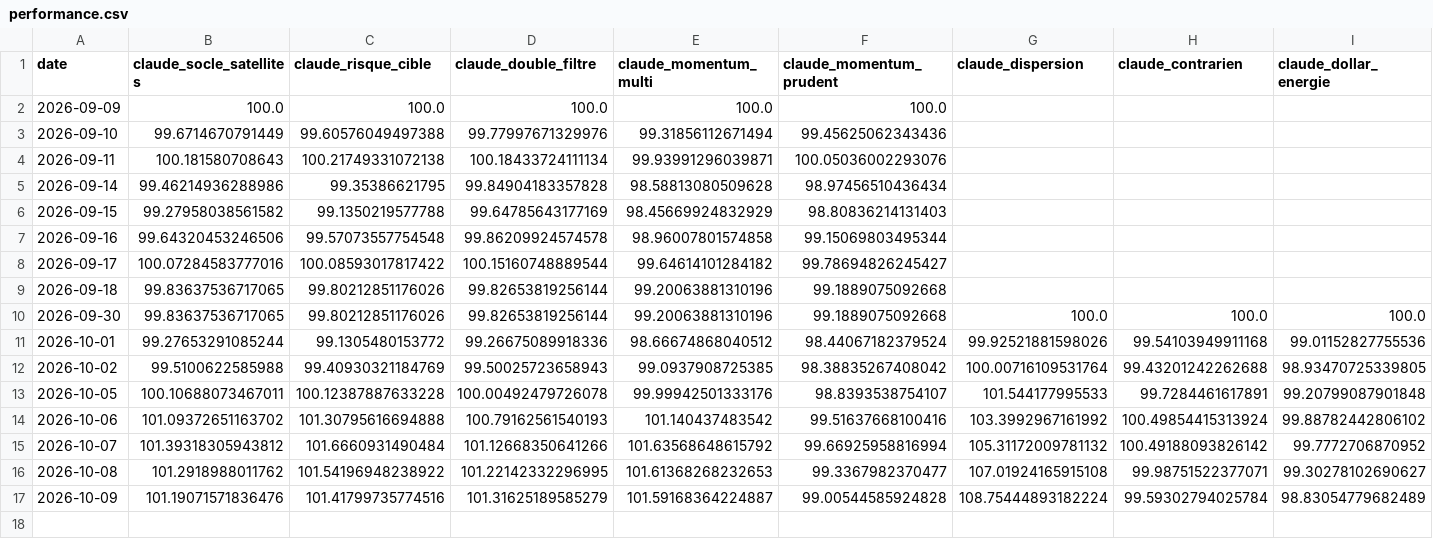
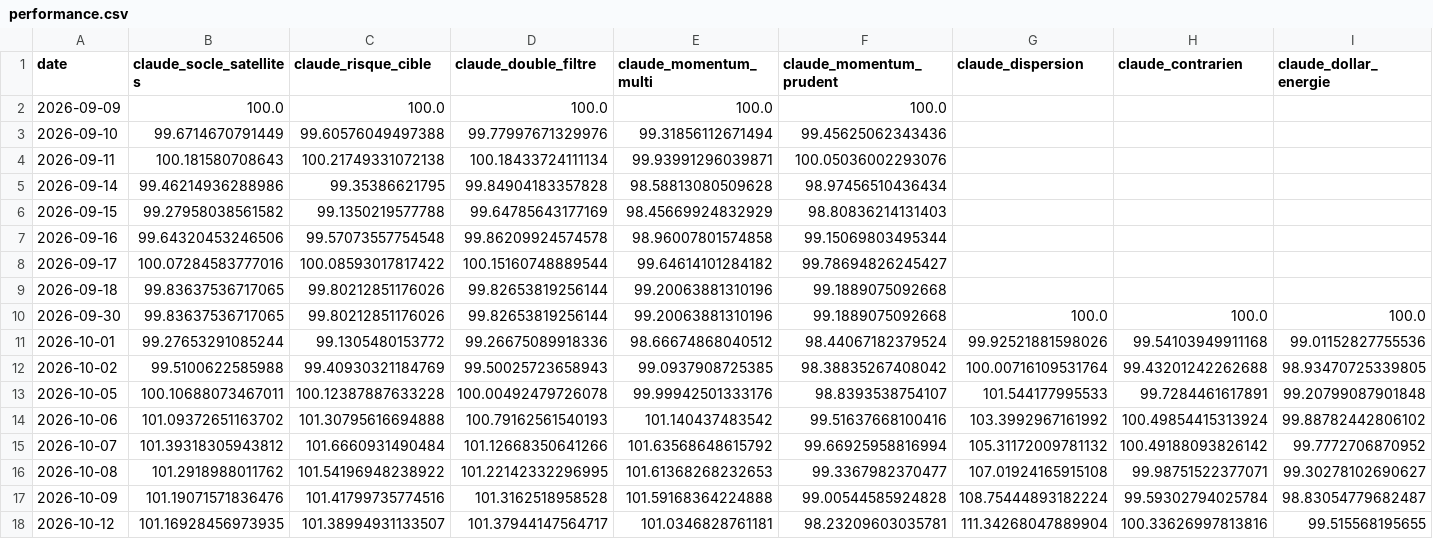
Before and after one commit to OPCooaching/assurance-vie-data, a CSV file: data/claude/performance.csv, drawn as a sheet.

```diff
--- a/data/claude/performance.csv
+++ b/data/claude/performance.csv
@@ -16,2 +16,3 @@ date,claude_socle_satellites,claude_risque_cible,claude_double_filtre,claude_mom
 2026-10-08,101.2918988011762,101.54196948238922,101.22142332296995,101.61368268232653,99.3367982370477,107.01924165915108,99.98751522377071,99.30278102690627
-2026-10-09,101.19071571836476,101.41799735774516,101.31625189585279,101.59168364224887,99.00544585924828,108.75444893182224,99.59302794025784,98.83054779682489
+2026-10-09,101.19071571836476,101.41799735774516,101.3162518958528,101.59168364224888,99.00544585924828,108.75444893182224,99.59302794025784,98.83054779682487
+2026-10-12,101.16928456973935,101.38994931133507,101.37944147564717,101.0346828761181,98.23209603035781,111.34268047889904,100.33626997813816,99.515568195655
```
Also changed, not shown: data/academic/performance.csv, data/benchmarks/bernard_origin.csv, 17 other files.
